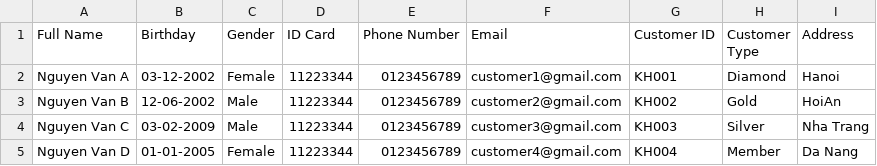
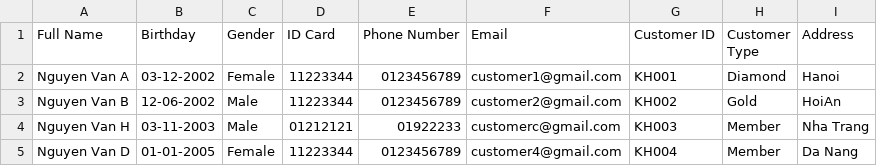
Before and after one commit to hwuhuynguyen/A0722I1-NguyenHuuHuy, a CSV file: Module 2/src/_20_Case_Study/FuramaResort/out/production/FuramaResort/data/customer.csv, drawn as a sheet.

```diff
--- a/Module 2/src/_20_Case_Study/FuramaResort/out/production/FuramaResort/data/customer.csv
+++ b/Module 2/src/_20_Case_Study/FuramaResort/out/production/FuramaResort/data/customer.csv
@@ -3,3 +3,3 @@ Nguyen Van A,03-12-2002,Female,11223344,0123456789,customer1@gmail.com,KH001,Dia
 Nguyen Van B,12-06-2002,Male,11223344,0123456789,customer2@gmail.com,KH002,Gold,HoiAn
-Nguyen Van C,03-02-2009,Male,11223344,0123456789,customer3@gmail.com,KH003,Silver,Nha Trang
+Nguyen Van H,03-11-2003,Male,01212121,01922233,customerc@gmail.com,KH003,Member,Nha Trang
 Nguyen Van D,01-01-2005,Female,11223344,0123456789,customer4@gmail.com,KH004,Member,Da Nang
```
Also changed, not shown: Module 2/src/_20_Case_Study/FuramaResort/out/production/FuramaResort/data/employee.csv, Module 2/src/_20_Case_Study/FuramaResort/src/data/employee.csv, 27 other files.
